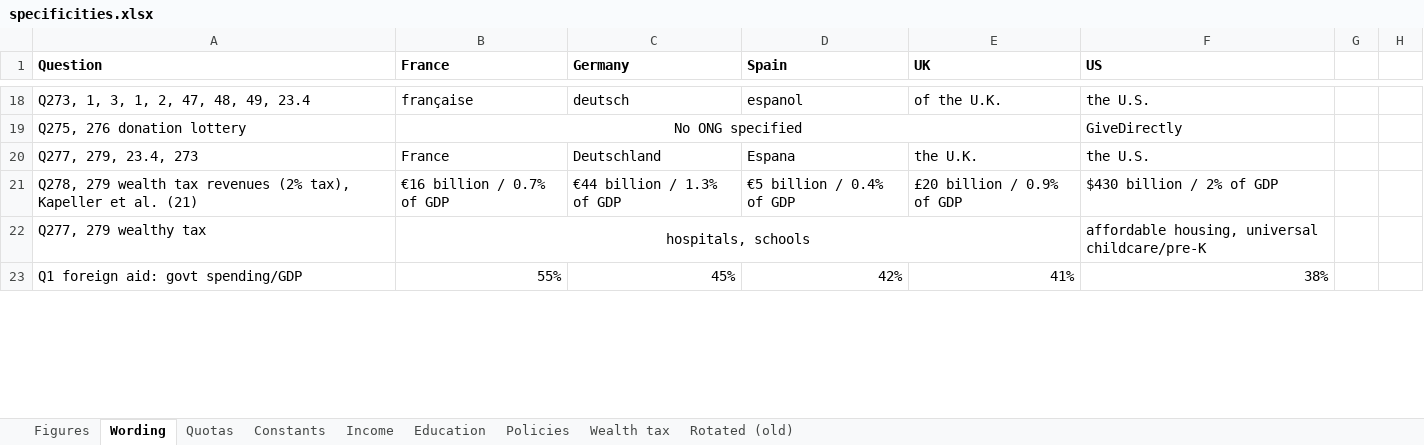
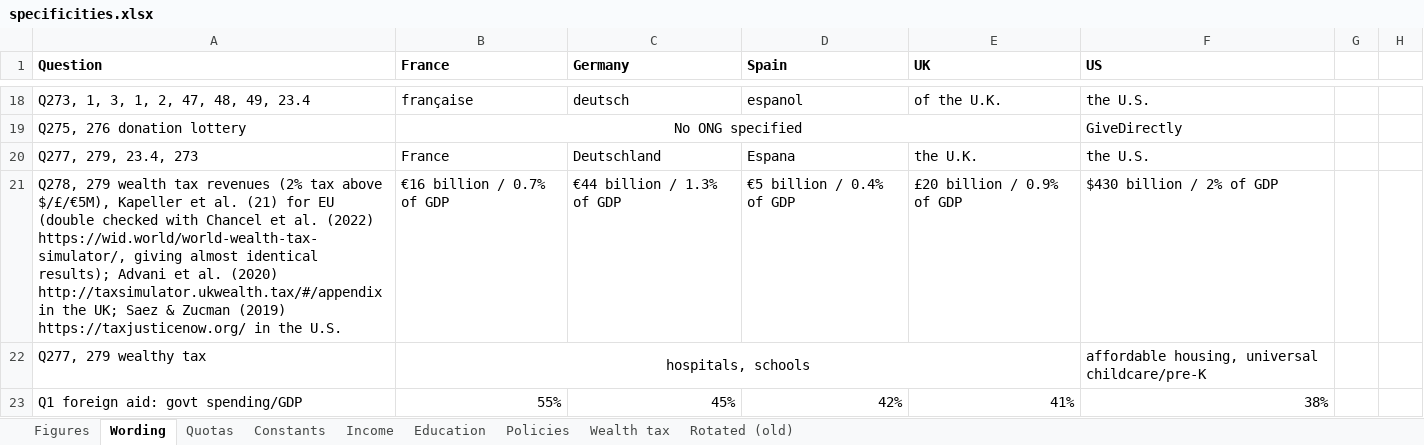
Before and after one commit to bixiou/global_tax_attitudes, an Excel workbook: questionnaire/specificities.xlsx, sheet Wording, drawn as a sheet; only a part is shown, gaps mark what is left out; values as stored, in another font and other column widths than the file's, no borders; the diff names each change by its address in the sheet, - before the commit and + after, or states it on an @@ line.

Commit message:
questionnaire EU

```diff
--- a/questionnaire/specificities.xlsx (sheet Wording)
+++ b/questionnaire/specificities.xlsx (sheet Wording)
-A21 (Question): …revenues (2% tax), Kapeller et al. (21)
+A21 (Question): …revenues (2% tax above $/£/€5M), Kapeller et al. (21) for EU (double checked with Chancel et al. (2022) https://wid.world/world-wealth-tax-simulator/, giving almost identical results); Advani et al. (2020) http://taxsimulator.ukwealth.tax/#/appendix in the UK; Saez & Zucman (2019) https://taxjusticenow.org/ in the U.S.
```
Also changed, not shown: sheet Policies, 32 other files.
